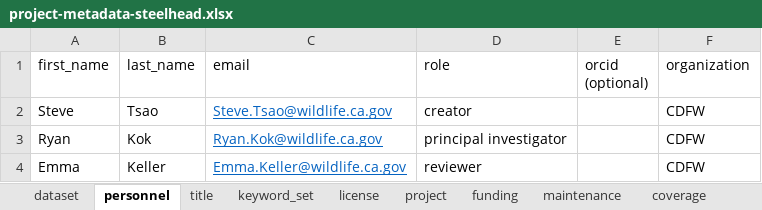
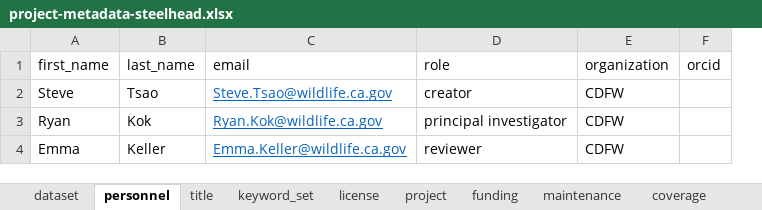
Before and after one commit to FlowWest/stanislaus-steelhead, an Excel workbook: data-raw/metadata/project-metadata-steelhead.xlsx, sheet personnel, drawn as a sheet; values as stored, in another font and other column widths than the file's, no borders; removed rows and columns are numbered as before the commit, all else as after; the diff names each change by its address in the sheet, - before the commit and + after, or states it on an @@ line.

```diff
--- a/data-raw/metadata/project-metadata-steelhead.xlsx (sheet personnel)
+++ b/data-raw/metadata/project-metadata-steelhead.xlsx (sheet personnel)
-column E (orcid (optional)), empty
+column F (orcid), empty
```
Also changed, not shown: sheet coverage, sheet project, sheet dataset, sheet funding, sheet license, sheet maintenance, other sheet tabs, data-raw/metadata/adult-juvenile-steelhead-data-metadata.xlsx, data-raw/metadata/daily-info-environmental-data-metadata.xlsx, 5 other files.
